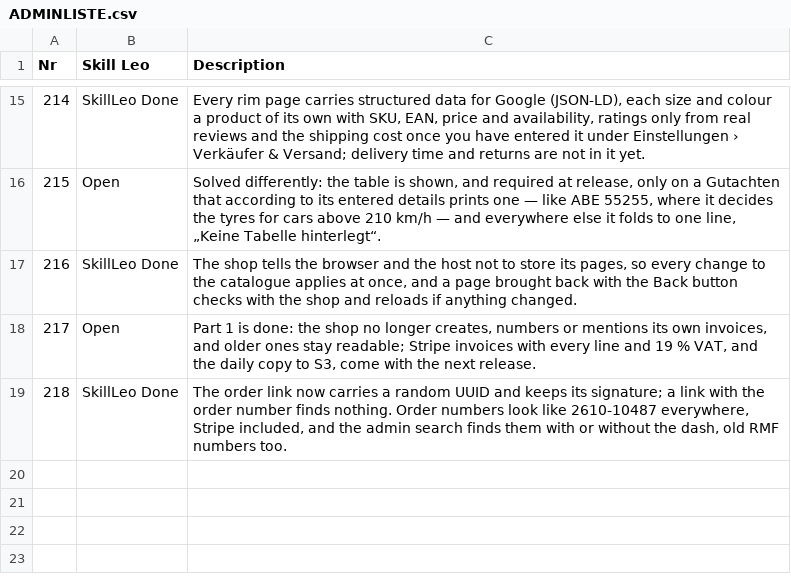
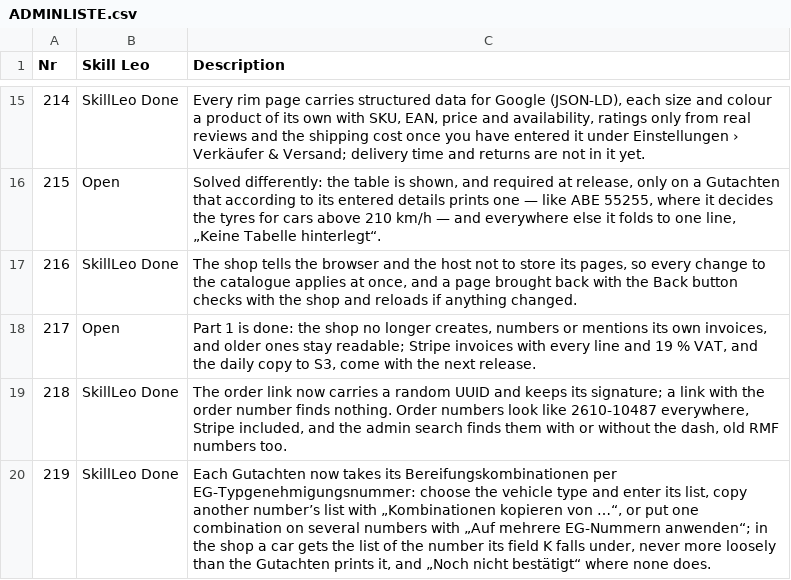
Before and after one commit to skillLeo/rimify, a CSV file: docs/review/ADMINLISTE.csv, drawn as a sheet; only a part is shown, gaps mark what is left out; the diff names each change by its address in the sheet, - before the commit and + after, or states it on an @@ line.

Commit message:
docs(release-23): Release 23 auf der Vorschau geprüft – Listen, HUMAN-QA, Entscheidungen
- Release 23 (main d2fada06, deploy d634bea7) auf der Vorschau: Abnahme 100 bestanden, 0 nicht bestanden; Kundenliste
  34 von 34, Adminliste 13 von 14 (#208 wartet auf seine Antwort) – mit #35 und 219 jetzt je eine Abnahmeprüfung mehr
- Kundenliste: 11, 20, 35 erledigt mit ihren Zeilen, 12 mit dem Weg am Handy; Blatt: 32 × SkillLeo Done, 3 × Open
  (12, 15, 34 Rückfrage)
- Adminliste: 214 (JSON-LD anzeigen), 217 (Teil 2 gebaut, auf der Vorschau zeigbar mit Stripe-Testschlüsseln und einem
  Bucket), 219 (zu sehen an der Beispiel-ABE und an seiner); Blatt: 14 × SkillLeo Done, 5 × Open
- HUMAN-QA HQ-18 bis HQ-23; D-369 mit seinem Commit

```diff
--- a/docs/review/ADMINLISTE.csv
+++ b/docs/review/ADMINLISTE.csv
+row 20: 219 | SkillLeo Done | Each Gutachten now takes its Bereifungskombinationen per EG-Typgenehmigungsnummer: choose the vehicle type and enter its list, copy another number’s list with „Kombinationen kopieren von …“, or put one combination on several numbers with „Auf mehrere EG-Nummern anwenden“; in the shop a car gets the list of the number its field K falls under, never more loosely than the Gutachten prints it, and „Noch nicht bestätigt“ where none does.
```
Also changed, not shown: docs/review/KUNDENLISTE.csv, 12 other files.
